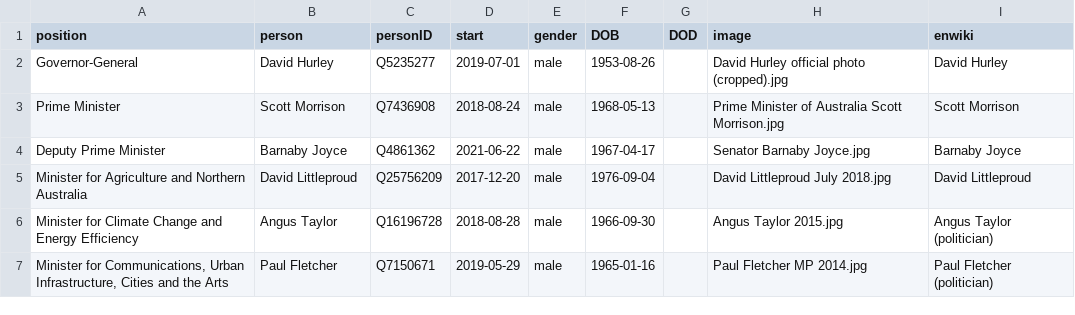
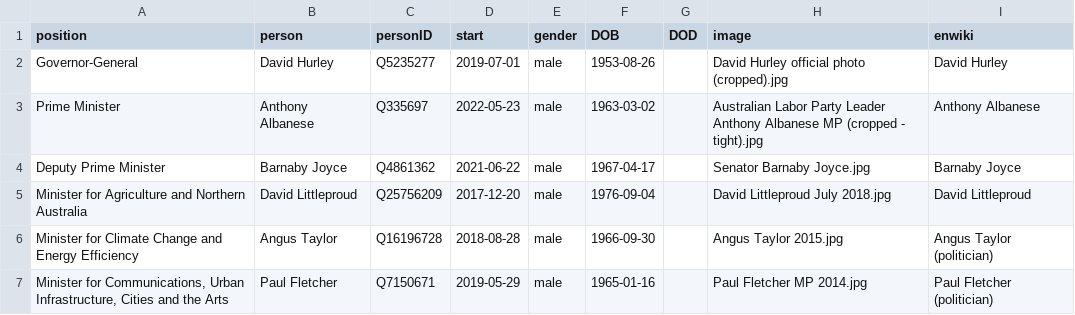
Before and after one commit to every-politician-scrapers/australia-cabinet, a CSV file: html/current.csv, drawn as a sheet; only a part is shown.

```diff
--- a/html/current.csv
+++ b/html/current.csv
@@ -2,3 +2,3 @@ position,person,personID,start,gender,DOB,DOD,image,enwiki
 Governor-General,David Hurley,Q5235277,2019-07-01,male,1953-08-26,,David Hurley official photo (cropped).jpg,David Hurley
-Prime Minister,Scott Morrison,Q7436908,2018-08-24,male,1968-05-13,,Prime Minister of Australia Scott Morrison.jpg,Scott Morrison
+Prime Minister,Anthony Albanese,Q335697,2022-05-23,male,1963-03-02,,Australian Labor Party Leader Anthony Albanese MP (cropped - tight).jpg,Anthony Albanese
 Deputy Prime Minister,Barnaby Joyce,Q4861362,2021-06-22,male,1967-04-17,,Senator Barnaby Joyce.jpg,Barnaby Joyce
```
Also changed, not shown: html/family.csv, html/holders21.csv, 3 other files.
